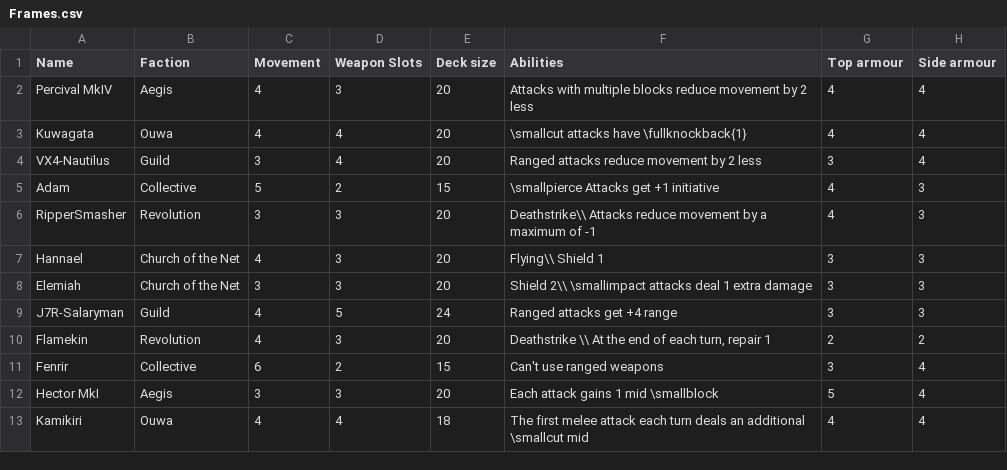
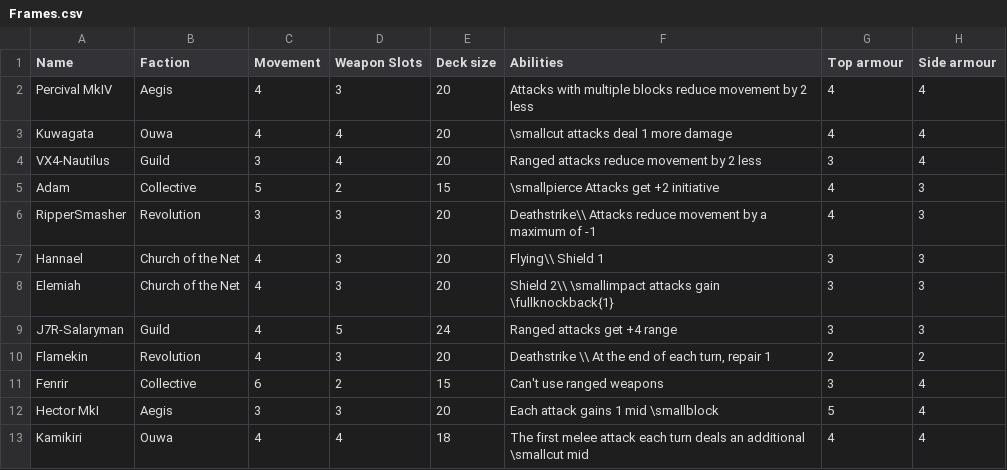
Before and after one commit to thesilencelies/mobileSuitGame, a CSV file: Frames.csv, drawn as a sheet; only a part is shown; the diff names each change by its address in the sheet, - before the commit and + after, or states it on an @@ line.

Commit message:
Update Frames.csv

```diff
--- a/Frames.csv
+++ b/Frames.csv
-F3 (Abilities): \smallcut attacks have \fullknockback{1}
+F3 (Abilities): \smallcut attacks deal 1 more damage
-F5 (Abilities): \smallpierce Attacks get +1 initiative
+F5 (Abilities): \smallpierce Attacks get +2 initiative
-C8 (Movement): 3
+C8 (Movement): 4
-F8 (Abilities): …\smallimpact attacks deal 1 extra damage
+F8 (Abilities): …\smallimpact attacks gain \fullknockback{1}
```
